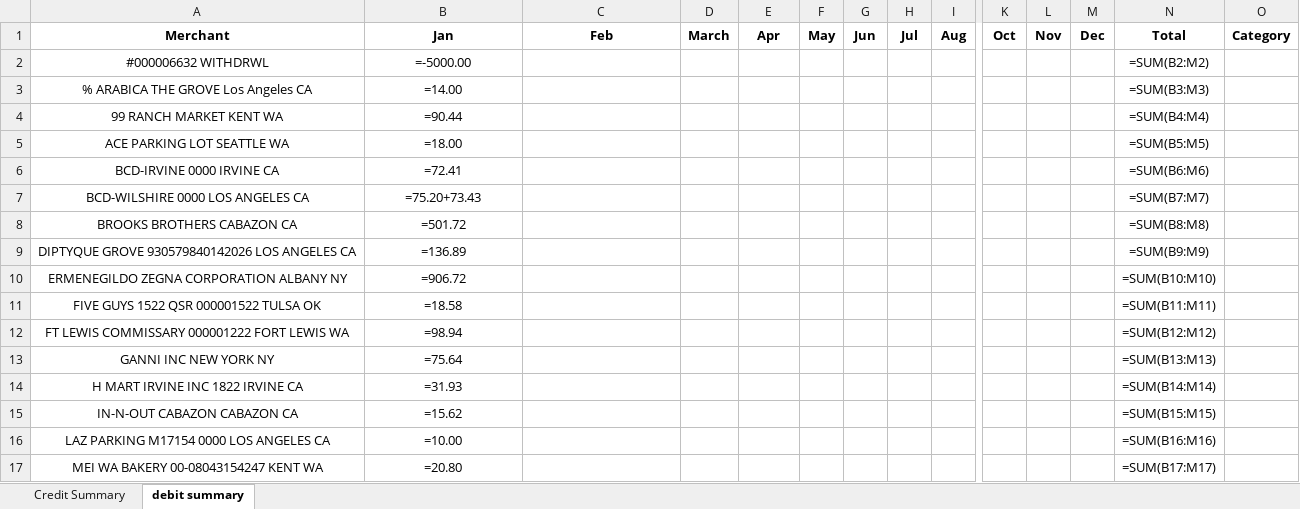
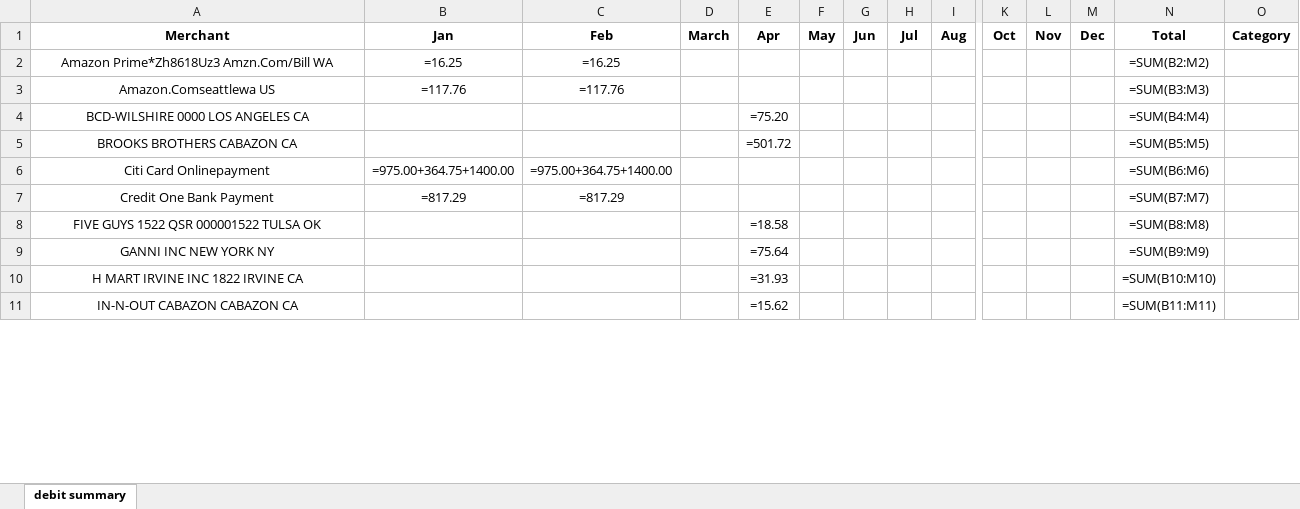
Before and after one commit to Eric-666-chp/BANK-STATEMENT-EXTRACTOR, an Excel workbook: credit_monthly_summary.xlsx, sheet debit summary, drawn as a sheet; only a part is shown, gaps mark what is left out; values as stored, in another font and other column widths than the file's, no borders; formulas without a stored value are shown as written; removed rows and columns are numbered as before the commit, all else as after; rows hold the shown columns only; the diff covers the shown part only; the diff names each change by its address in the sheet, - before the commit and + after, or states it on an @@ line.

```diff
--- a/credit_monthly_summary.xlsx (sheet debit summary)
+++ b/credit_monthly_summary.xlsx (sheet debit summary)
-sheet tab: Credit Summary
-row 2: #000006632 WITHDRWL | =-5000.00 |  |  |  |  |  |  |  |  |  |  | =SUM(B2:M2)
-row 3: % ARABICA THE GROVE Los Angeles CA | =14.00 |  |  |  |  |  |  |  |  |  |  | =SUM(B3:M3)
-row 4: 99 RANCH MARKET KENT WA | =90.44 |  |  |  |  |  |  |  |  |  |  | =SUM(B4:M4)
-row 5: ACE PARKING LOT SEATTLE WA | =18.00 |  |  |  |  |  |  |  |  |  |  | =SUM(B5:M5)
-row 6: BCD-IRVINE 0000 IRVINE CA | =72.41 |  |  |  |  |  |  |  |  |  |  | =SUM(B6:M6)
+row 2: Amazon Prime*Zh8618Uz3 Amzn.Com/Bill WA | =16.25 | =16.25 |  |  |  |  |  |  |  |  |  | =SUM(B2:M2)
+row 3: Amazon.Comseattlewa US | =117.76 | =117.76 |  |  |  |  |  |  |  |  |  | =SUM(B3:M3)
-B4 (Jan): =75.20+73.43
+B4 (Jan): (empty)
-E4 (Apr): (empty)
+E4 (Apr): =75.20
-N4 (Total): =SUM(B7:M7)
+N4 (Total): =SUM(B4:M4)
-B5 (Jan): =501.72
+B5 (Jan): (empty)
-E5 (Apr): (empty)
+E5 (Apr): =501.72
-N5 (Total): =SUM(B8:M8)
+N5 (Total): =SUM(B5:M5)
-row 9: DIPTYQUE GROVE 930579840142026 LOS ANGELES CA | =136.89 |  |  |  |  |  |  |  |  |  |  | =SUM(B9:M9)
-row 10: ERMENEGILDO ZEGNA CORPORATION ALBANY NY | =906.72 |  |  |  |  |  |  |  |  |  |  | =SUM(B10:M10)
+row 6: Citi Card Onlinepayment | =975.00+364.75+1400.00 | =975.00+364.75+1400.00 |  |  |  |  |  |  |  |  |  | =SUM(B6:M6)
+row 7: Credit One Bank Payment | =817.29 | =817.29 |  |  |  |  |  |  |  |  |  | =SUM(B7:M7)
-B8 (Jan): =18.58
+B8 (Jan): (empty)
-E8 (Apr): (empty)
+E8 (Apr): =18.58
-N8 (Total): =SUM(B11:M11)
+N8 (Total): =SUM(B8:M8)
-row 12: FT LEWIS COMMISSARY 000001222 FORT LEWIS WA | =98.94 |  |  |  |  |  |  |  |  |  |  | =SUM(B12:M12)
-B9 (Jan): =75.64
+B9 (Jan): (empty)
-E9 (Apr): (empty)
+E9 (Apr): =75.64
-N9 (Total): =SUM(B13:M13)
+N9 (Total): =SUM(B9:M9)
-B10 (Jan): =31.93
+B10 (Jan): (empty)
-E10 (Apr): (empty)
+E10 (Apr): =31.93
-N10 (Total): =SUM(B14:M14)
+N10 (Total): =SUM(B10:M10)
-B11 (Jan): =15.62
+B11 (Jan): (empty)
-E11 (Apr): (empty)
+E11 (Apr): =15.62
-N11 (Total): =SUM(B15:M15)
+N11 (Total): =SUM(B11:M11)
-row 16: LAZ PARKING M17154 0000 LOS ANGELES CA | =10.00 |  |  |  |  |  |  |  |  |  |  | =SUM(B16:M16)
-row 17: MEI WA BAKERY 00-08043154247 KENT WA | =20.80 |  |  |  |  |  |  |  |  |  |  | =SUM(B17:M17)
```
Also changed, not shown: 13 added rows, 4 removed rows and 25 edited cells elsewhere in this sheet, dist/Category Rules/category_rules.xlsx, dist/credit_monthly_summary.xlsx, 14 other files.
